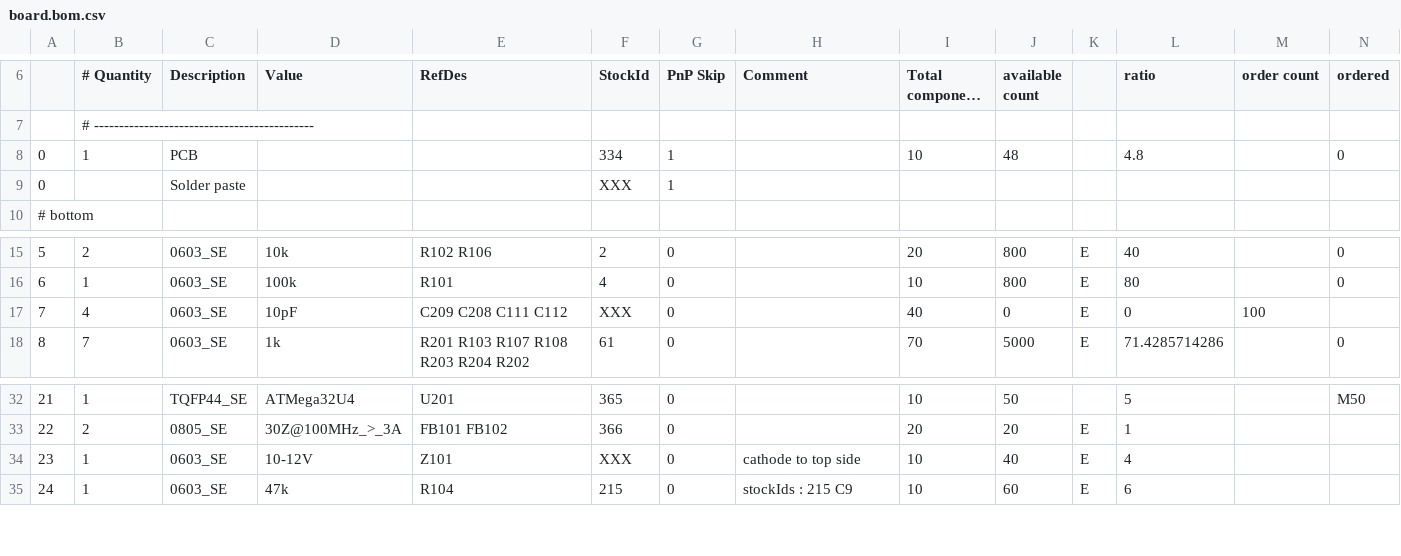
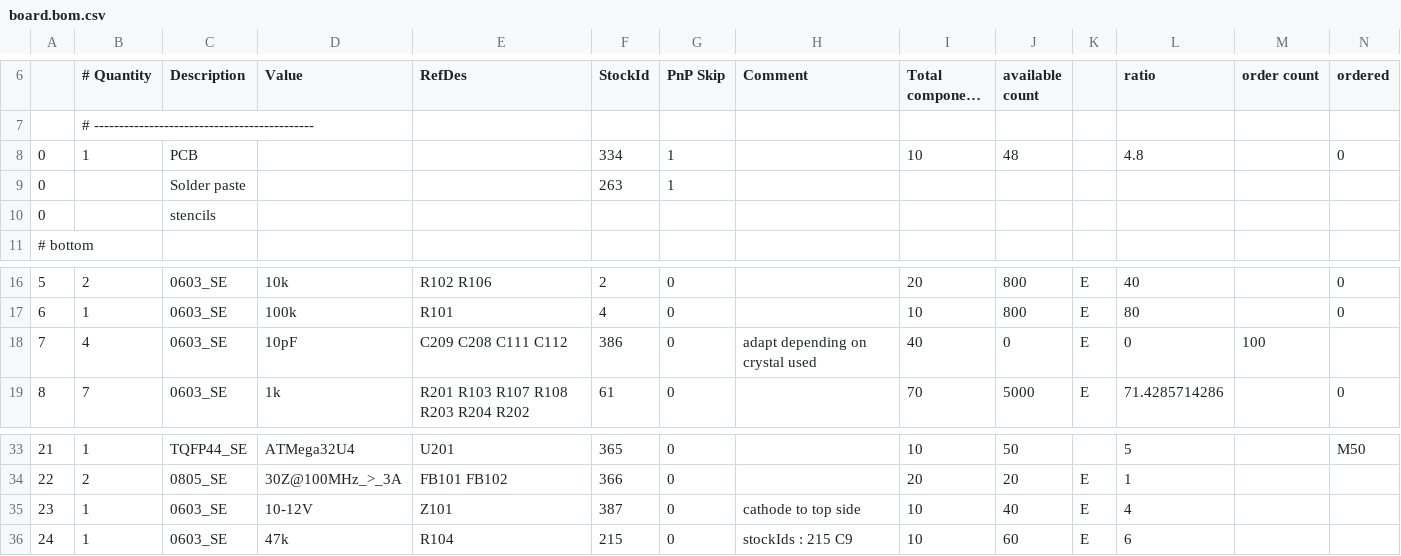
Before and after one commit to splashelec/splashelec, a CSV file: software/chipShooter/exampleBoardData/board.bom.csv, drawn as a sheet; only a part is shown, gaps mark what is left out; long unchanged cells end in …; addresses are those after the commit; rows hold the shown columns only; the diff names each change by its address in the sheet, - before the commit and + after, or states it on an @@ line.

```diff
--- a/software/chipShooter/exampleBoardData/board.bom.csv
+++ b/software/chipShooter/exampleBoardData/board.bom.csv
-F9 (StockId): XXX
+F9 (StockId): 263
+row 10: 0 |  | stencils
-F18 (StockId): XXX
+F18 (StockId): 386
-H18 (Comment): (empty)
+H18 (Comment): adapt depending on crystal used
-F35 (StockId): XXX
+F35 (StockId): 387
```
Also changed, not shown: software/chipShooter/exampleBoardData/componentStacks.csv, software/chipShooter/exampleBoardData/pnp.TM240A.fileHeader.3.csv, 4 other files.
